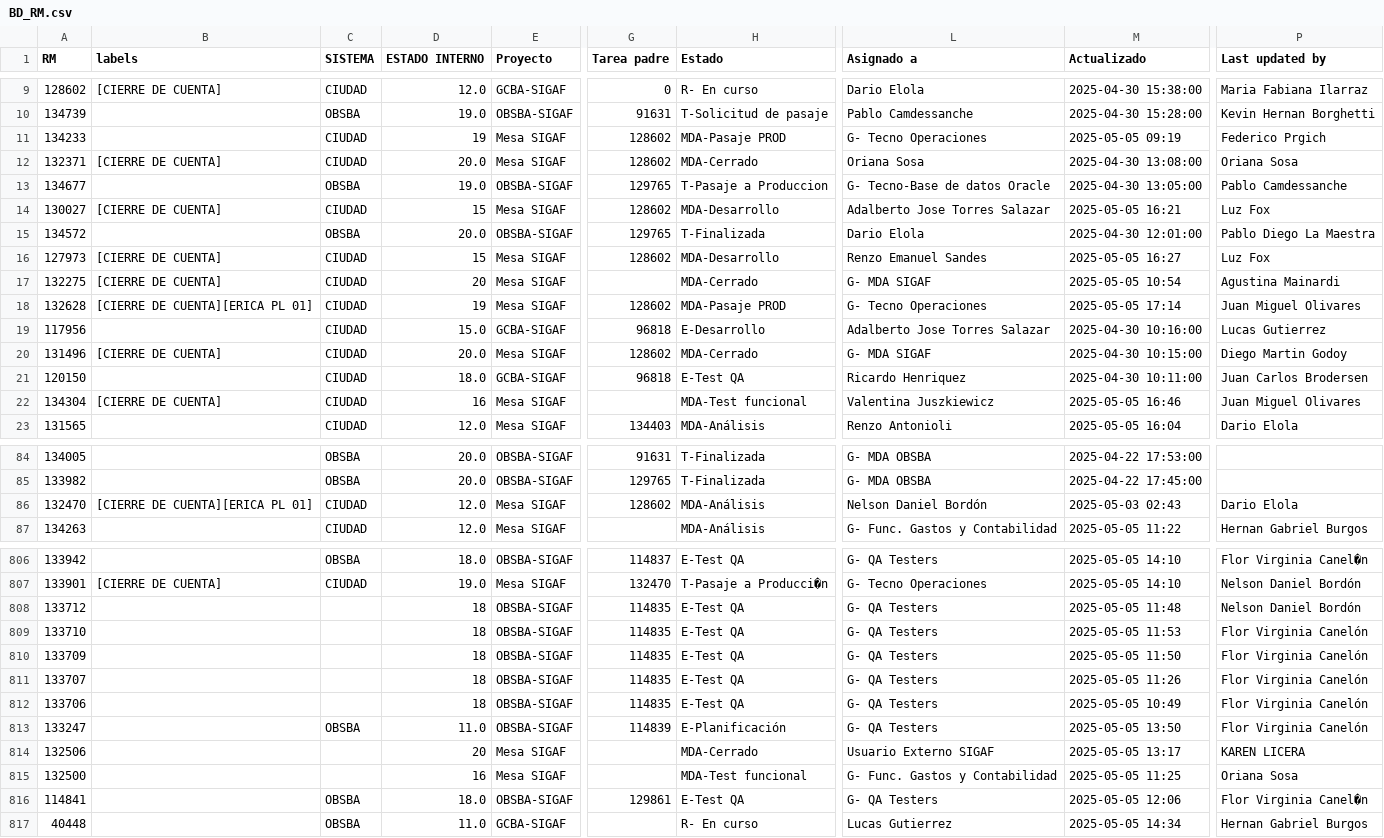
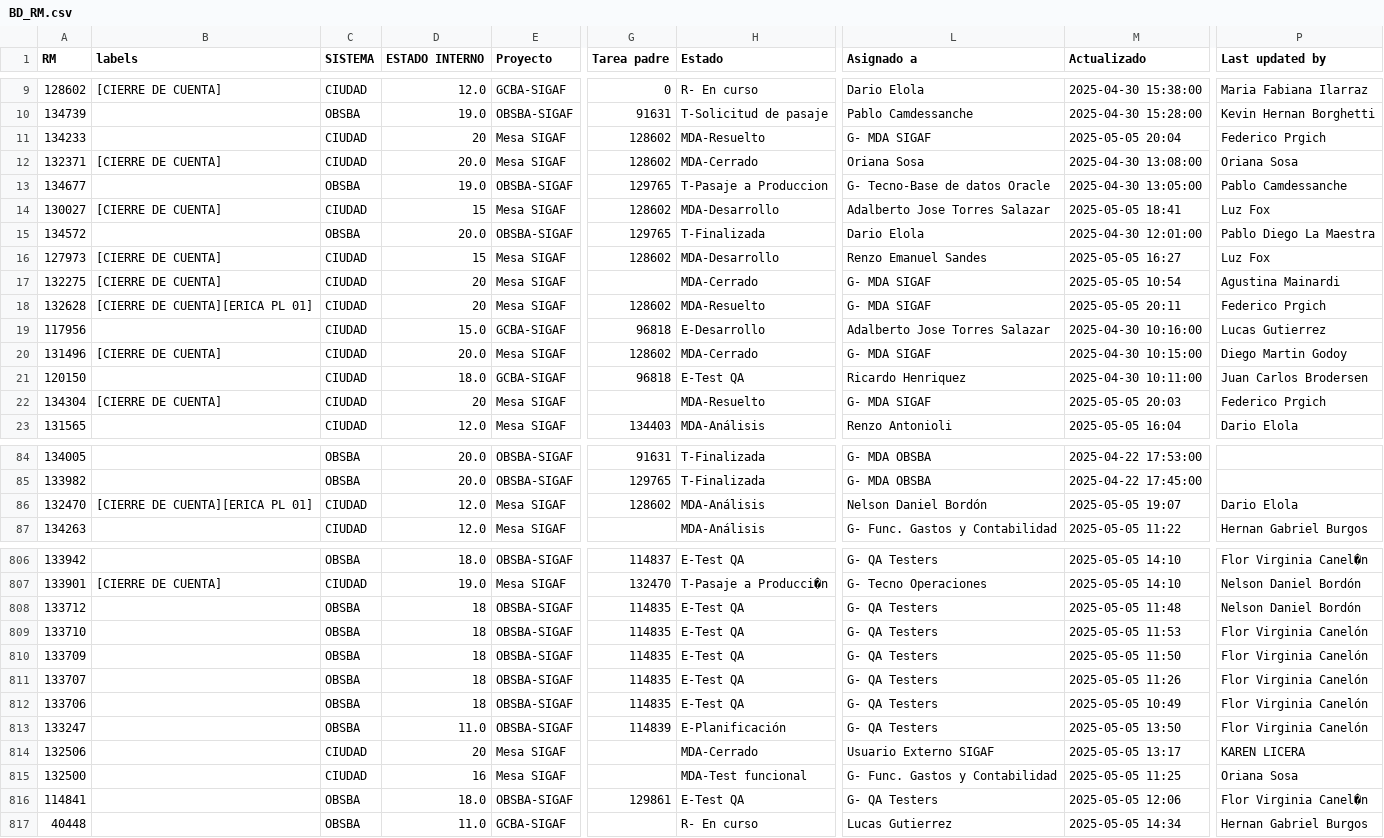
Before and after one commit to darioelola/Archivos, a CSV file: BD_RM.csv, drawn as a sheet; only a part is shown, gaps mark what is left out; the diff names each change by its address in the sheet, - before the commit and + after, or states it on an @@ line.

Commit message:
Update BD_RM.csv

```diff
--- a/BD_RM.csv
+++ b/BD_RM.csv
-D11 (ESTADO INTERNO): 19
+D11 (ESTADO INTERNO): 20
-H11 (Estado): MDA-Pasaje PROD
+H11 (Estado): MDA-Resuelto
-L11 (Asignado a): G- Tecno Operaciones
+L11 (Asignado a): G- MDA SIGAF
-M11 (Actualizado): 2025-05-05 09:19
+M11 (Actualizado): 2025-05-05 20:04
-M14 (Actualizado): 2025-05-05 16:21
+M14 (Actualizado): 2025-05-05 18:41
-D18 (ESTADO INTERNO): 19
+D18 (ESTADO INTERNO): 20
-H18 (Estado): MDA-Pasaje PROD
+H18 (Estado): MDA-Resuelto
-L18 (Asignado a): G- Tecno Operaciones
+L18 (Asignado a): G- MDA SIGAF
-M18 (Actualizado): 2025-05-05 17:14
+M18 (Actualizado): 2025-05-05 20:11
-P18 (Last updated by): Juan Miguel Olivares
+P18 (Last updated by): Federico Prgich
-D22 (ESTADO INTERNO): 16
+D22 (ESTADO INTERNO): 20
-H22 (Estado): MDA-Test funcional
+H22 (Estado): MDA-Resuelto
-L22 (Asignado a): Valentina Juszkiewicz
+L22 (Asignado a): G- MDA SIGAF
-M22 (Actualizado): 2025-05-05 16:46
+M22 (Actualizado): 2025-05-05 20:03
-P22 (Last updated by): Juan Miguel Olivares
+P22 (Last updated by): Federico Prgich
-M86 (Actualizado): 2025-05-03 02:43
+M86 (Actualizado): 2025-05-05 19:07
-C808:C812 (SISTEMA): (empty)
+C808:C812 (SISTEMA): OBSBA
-C814:C815 (SISTEMA): (empty)
+C814:C815 (SISTEMA): CIUDAD
```
